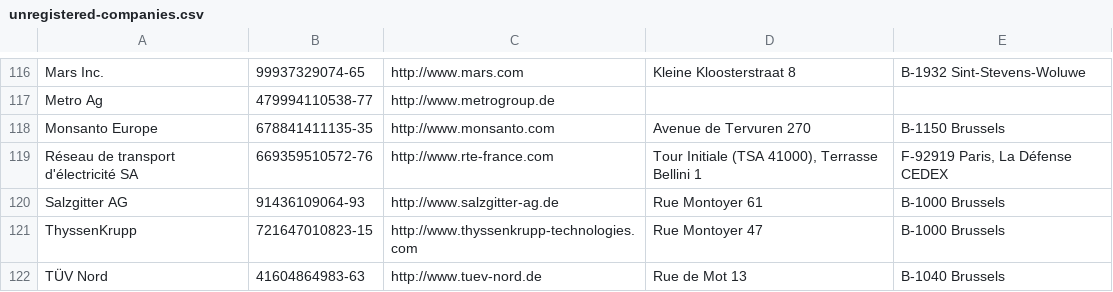
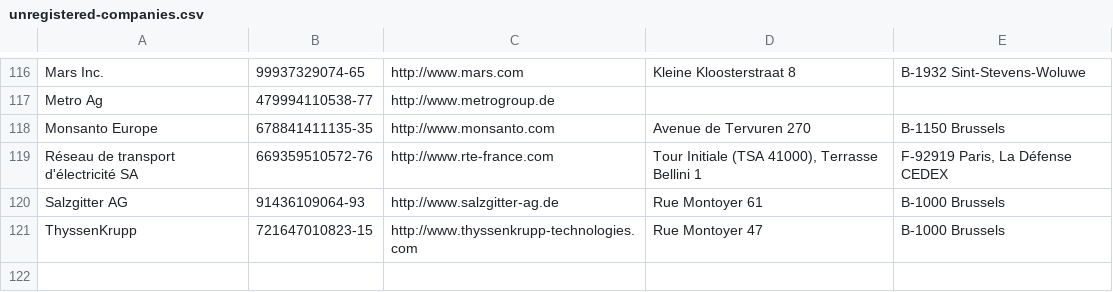
Before and after one commit to tttp/lobbyfacts, a CSV file: lobbyfacts/resources/unregistered-companies.csv, drawn as a sheet; only a part is shown, gaps mark what is left out.

Commit message:
[mod] removed Tuv Nord from unregs

```diff
--- a/lobbyfacts/resources/unregistered-companies.csv
+++ b/lobbyfacts/resources/unregistered-companies.csv
@@ -121,2 +121 @@ Salzgitter AG,91436109064-93,http://www.salzgitter-ag.de,Rue Montoyer 61,B-1000
 ThyssenKrupp,721647010823-15,http://www.thyssenkrupp-technologies.com,Rue Montoyer 47,B-1000 Brussels
-TÜV Nord,41604864983-63,http://www.tuev-nord.de,Rue de Mot 13,B-1040 Brussels
```
